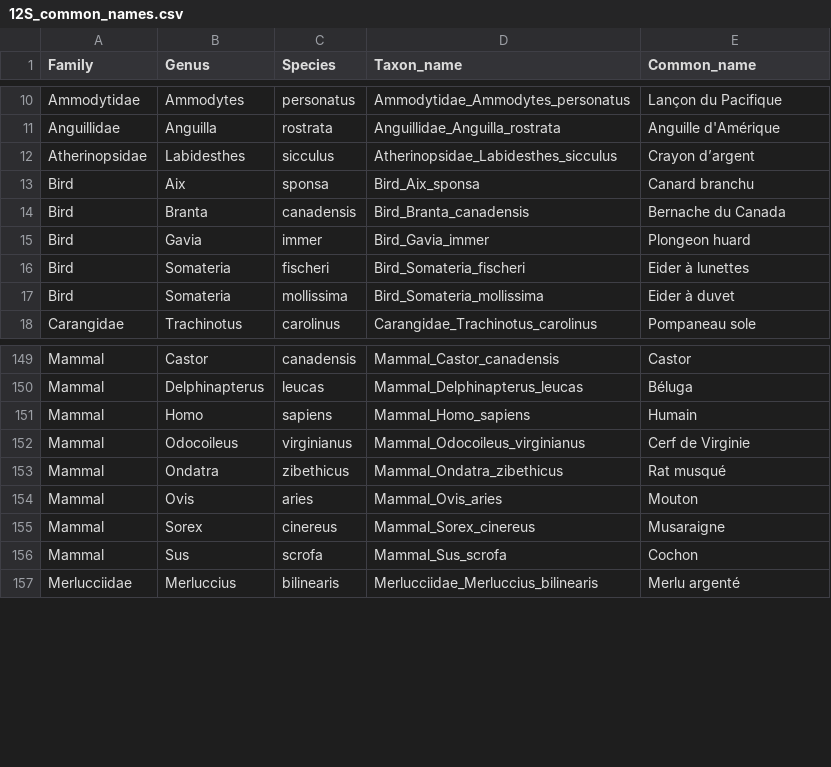
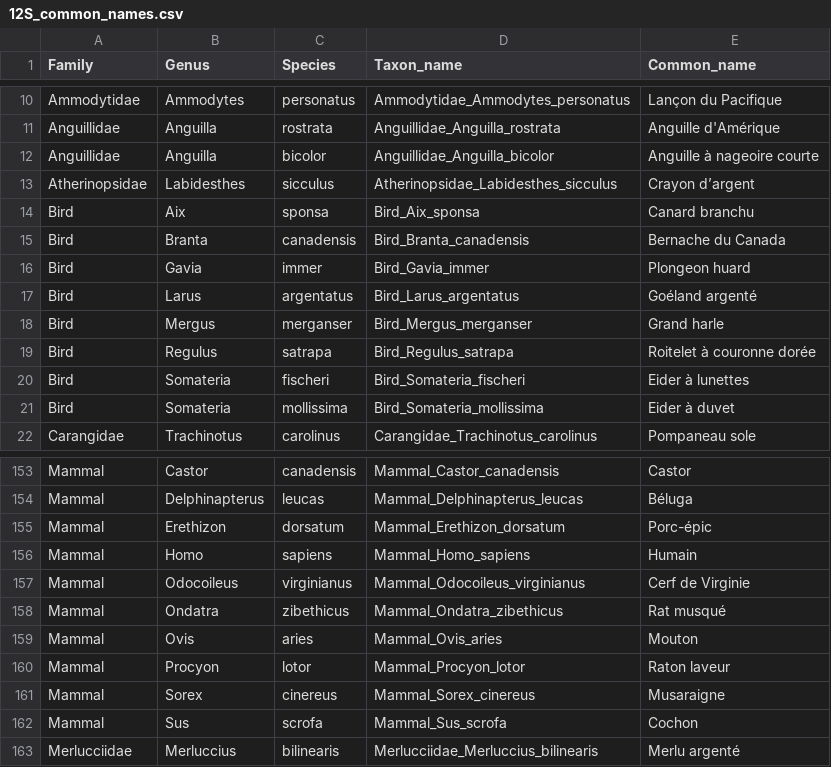
Before and after one commit to enormandeau/barque, a CSV file: 03_databases/12S_common_names.csv, drawn as a sheet; only a part is shown, gaps mark what is left out; the diff names each change by its address in the sheet, - before the commit and + after, or states it on an @@ line.

Commit message:
Add common names for 12S database

```diff
--- a/03_databases/12S_common_names.csv
+++ b/03_databases/12S_common_names.csv
+row 12: Anguillidae | Anguilla | bicolor | Anguillidae_Anguilla_bicolor | Anguille à nageoire courte
+row 17: Bird | Larus | argentatus | Bird_Larus_argentatus | Goéland argenté
+row 18: Bird | Mergus | merganser | Bird_Mergus_merganser | Grand harle
+row 19: Bird | Regulus | satrapa | Bird_Regulus_satrapa | Roitelet à couronne dorée
+row 155: Mammal | Erethizon | dorsatum | Mammal_Erethizon_dorsatum | Porc-épic
+row 160: Mammal | Procyon | lotor | Mammal_Procyon_lotor | Raton laveur
```
